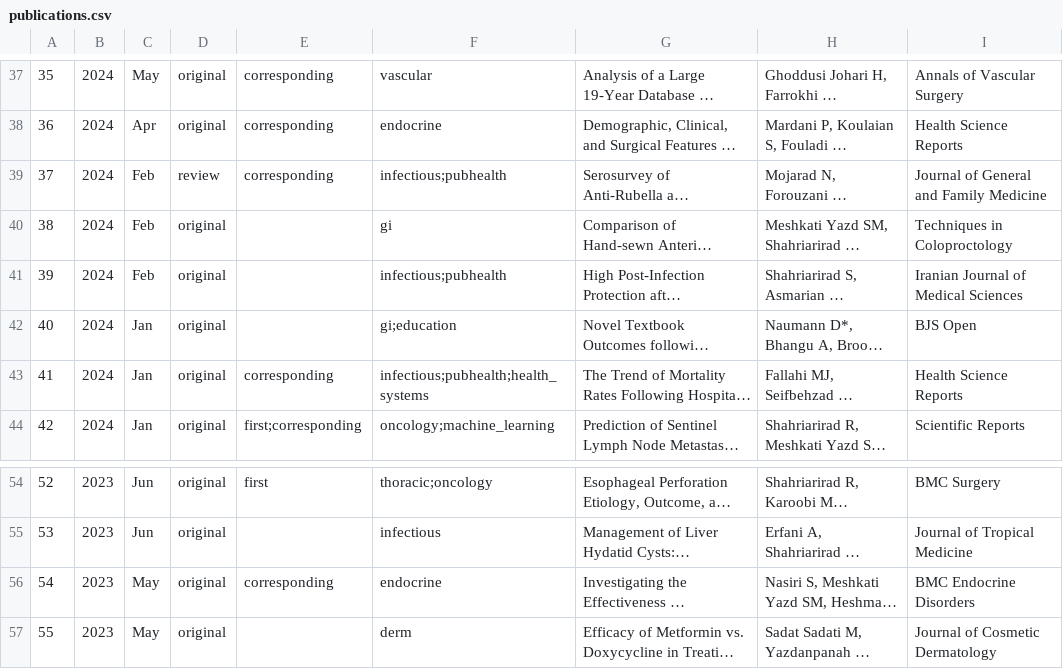
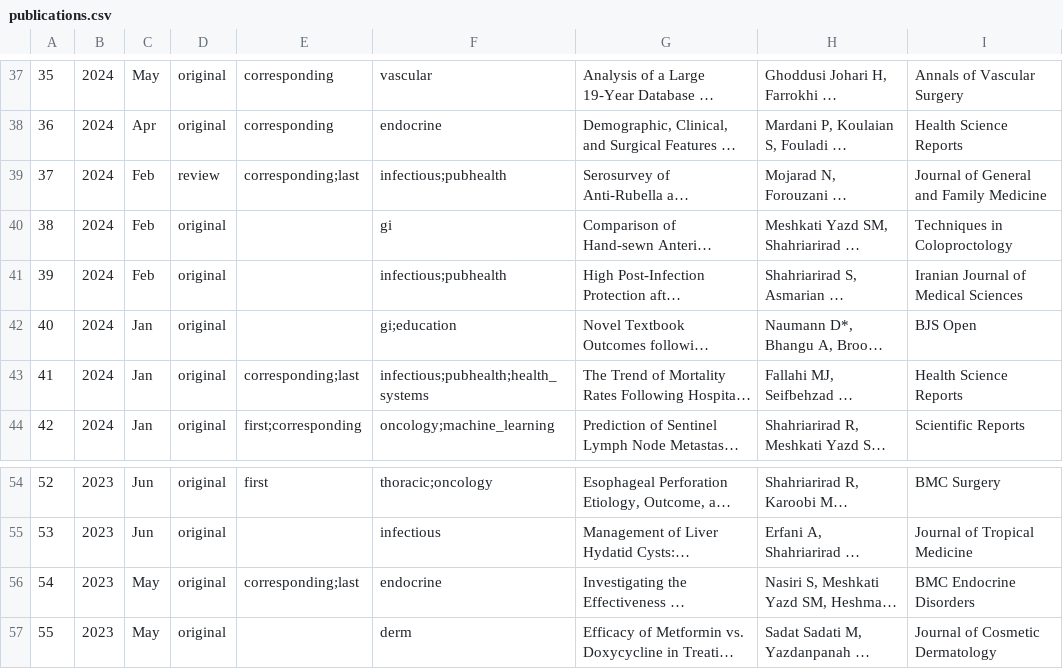
Before and after one commit to SoRRad/RezaShahriarirad_CV, a CSV file: data/publications.csv, drawn as a sheet; only a part is shown, gaps mark what is left out; long unchanged cells end in …; the diff covers the shown part only; the diff names each change by its address in the sheet, - before the commit and + after, or states it on an @@ line.

```diff
--- a/data/publications.csv
+++ b/data/publications.csv
-E39: corresponding
+E39: corresponding;last
-E43: corresponding
+E43: corresponding;last
-E56: corresponding
+E56: corresponding;last
```
Also changed, not shown: 10 edited cells elsewhere in this file, data/profile.csv, 7 other files.
